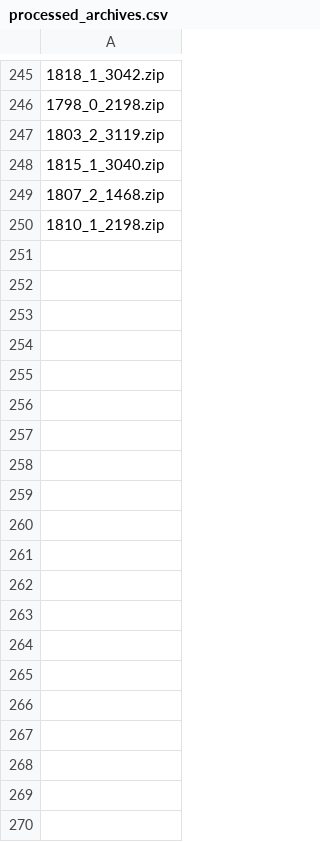
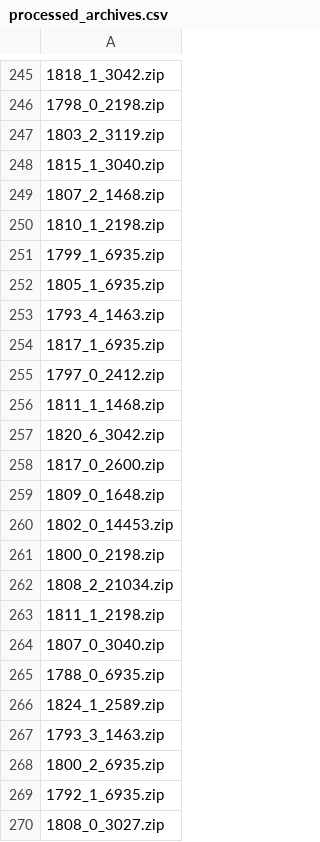
Before and after one commit to d-genk/vube, a CSV file: processed_archives.csv, drawn as a sheet; only a part is shown, gaps mark what is left out; the diff covers the shown part only.

Commit message:
processed archive update

```diff
--- a/processed_archives.csv
+++ b/processed_archives.csv
@@ -250 +250,21 @@
 1810_1_2198.zip
+1799_1_6935.zip
+1805_1_6935.zip
+1793_4_1463.zip
+1817_1_6935.zip
+1797_0_2412.zip
+1811_1_1468.zip
+1820_6_3042.zip
+1817_0_2600.zip
+1809_0_1648.zip
+1802_0_14453.zip
+1800_0_2198.zip
+1808_2_21034.zip
+1811_1_2198.zip
+1807_0_3040.zip
+1788_0_6935.zip
+1824_1_2589.zip
+1793_3_1463.zip
+1800_2_6935.zip
+1792_1_6935.zip
+1808_0_3027.zip
```
Also changed, not shown: 80 added rows elsewhere in this file, 1 other file.
